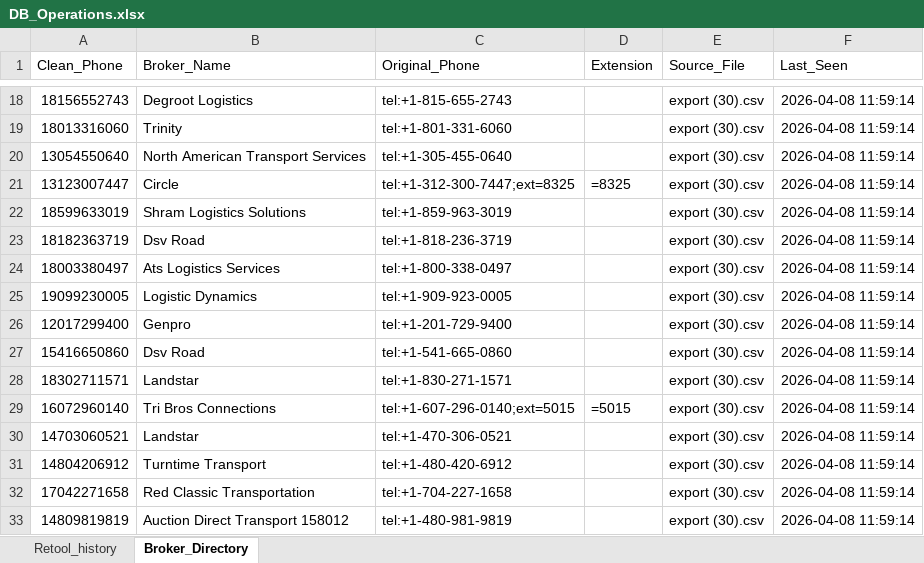
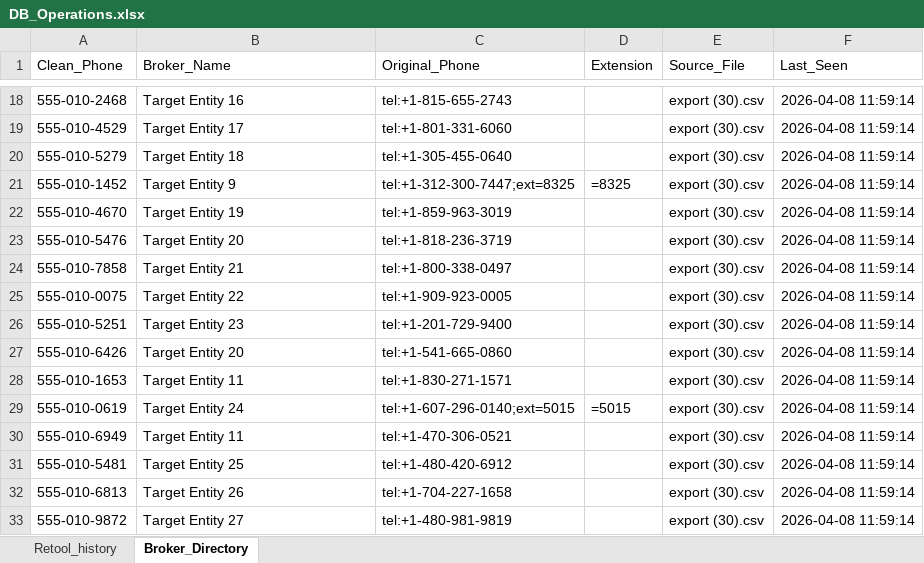
Before and after one commit to IvPon96/performance-center, an Excel workbook: data/clean/DB_Operations.xlsx, sheet Broker_Directory, drawn as a sheet; only a part is shown, gaps mark what is left out; values as stored, in another font and other column widths than the file's, no borders; formulas without a stored value are shown as written; the diff covers the shown part only; the diff names each change by its address in the sheet, - before the commit and + after, or states it on an @@ line.

```diff
--- a/data/clean/DB_Operations.xlsx (sheet Broker_Directory)
+++ b/data/clean/DB_Operations.xlsx (sheet Broker_Directory)
-A18 (Clean_Phone): 18156552743
+A18 (Clean_Phone): 555-010-2468
-B18 (Broker_Name): Degroot Logistics
+B18 (Broker_Name): Target Entity 16
-A19 (Clean_Phone): 18013316060
+A19 (Clean_Phone): 555-010-4529
-B19 (Broker_Name): Trinity
+B19 (Broker_Name): Target Entity 17
-A20 (Clean_Phone): 13054550640
+A20 (Clean_Phone): 555-010-5279
-B20 (Broker_Name): North American Transport Services
+B20 (Broker_Name): Target Entity 18
-A21 (Clean_Phone): 13123007447
+A21 (Clean_Phone): 555-010-1452
-B21 (Broker_Name): Circle
+B21 (Broker_Name): Target Entity 9
-A22 (Clean_Phone): 18599633019
+A22 (Clean_Phone): 555-010-4670
-B22 (Broker_Name): Shram Logistics Solutions
+B22 (Broker_Name): Target Entity 19
-A23 (Clean_Phone): 18182363719
+A23 (Clean_Phone): 555-010-5476
-B23 (Broker_Name): Dsv Road
+B23 (Broker_Name): Target Entity 20
-A24 (Clean_Phone): 18003380497
+A24 (Clean_Phone): 555-010-7858
-B24 (Broker_Name): Ats Logistics Services
+B24 (Broker_Name): Target Entity 21
-A25 (Clean_Phone): 19099230005
+A25 (Clean_Phone): 555-010-0075
-B25 (Broker_Name): Logistic Dynamics
+B25 (Broker_Name): Target Entity 22
-A26 (Clean_Phone): 12017299400
+A26 (Clean_Phone): 555-010-5251
-B26 (Broker_Name): Genpro
+B26 (Broker_Name): Target Entity 23
-A27 (Clean_Phone): 15416650860
+A27 (Clean_Phone): 555-010-6426
-B27 (Broker_Name): Dsv Road
+B27 (Broker_Name): Target Entity 20
-A28 (Clean_Phone): 18302711571
+A28 (Clean_Phone): 555-010-1653
-B28 (Broker_Name): Landstar
+B28 (Broker_Name): Target Entity 11
-A29 (Clean_Phone): 16072960140
+A29 (Clean_Phone): 555-010-0619
-B29 (Broker_Name): Tri Bros Connections
+B29 (Broker_Name): Target Entity 24
-A30 (Clean_Phone): 14703060521
+A30 (Clean_Phone): 555-010-6949
-B30 (Broker_Name): Landstar
+B30 (Broker_Name): Target Entity 11
-A31 (Clean_Phone): 14804206912
+A31 (Clean_Phone): 555-010-5481
-B31 (Broker_Name): Turntime Transport
+B31 (Broker_Name): Target Entity 25
-A32 (Clean_Phone): 17042271658
+A32 (Clean_Phone): 555-010-6813
-B32 (Broker_Name): Red Classic Transportation
+B32 (Broker_Name): Target Entity 26
-A33 (Clean_Phone): 14809819819
+A33 (Clean_Phone): 555-010-9872
-B33 (Broker_Name): Auction Direct Transport 158012
+B33 (Broker_Name): Target Entity 27
```
Also changed, not shown: 1522 edited cells elsewhere in this sheet, data/clean/DB_Controlio.xlsx, data/clean/DIM_Agents.xlsx, 1 other file.
